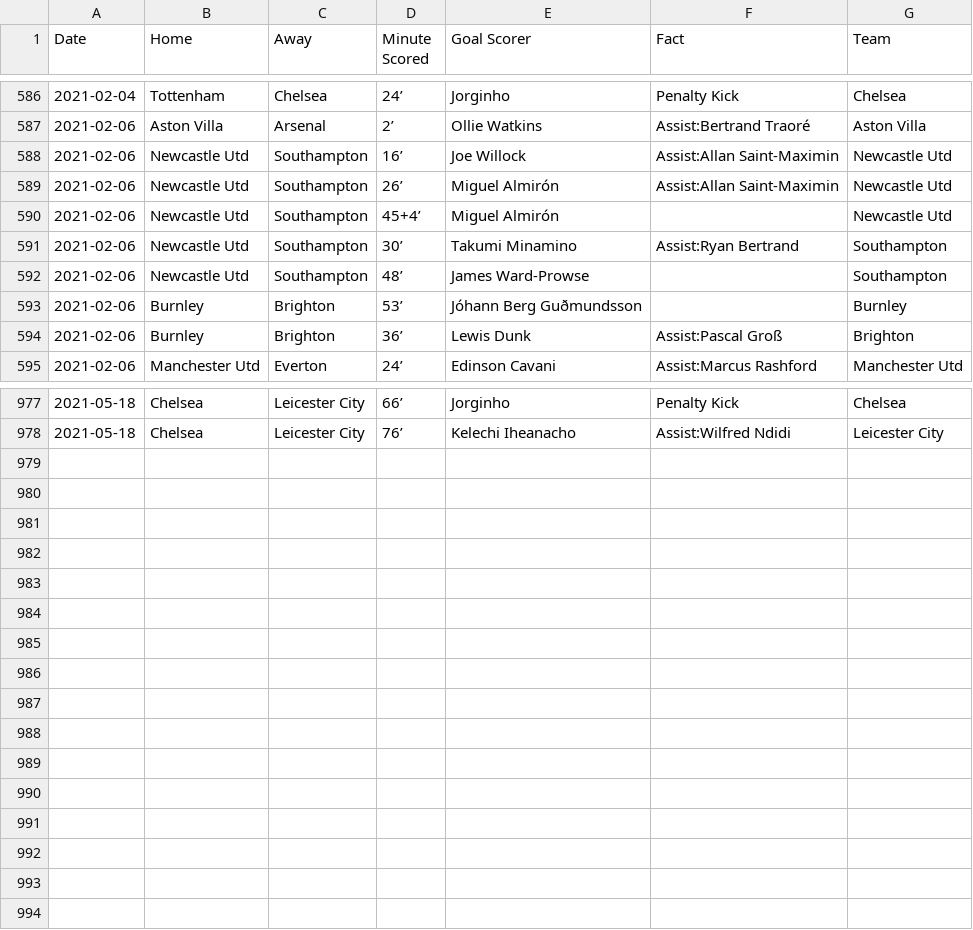
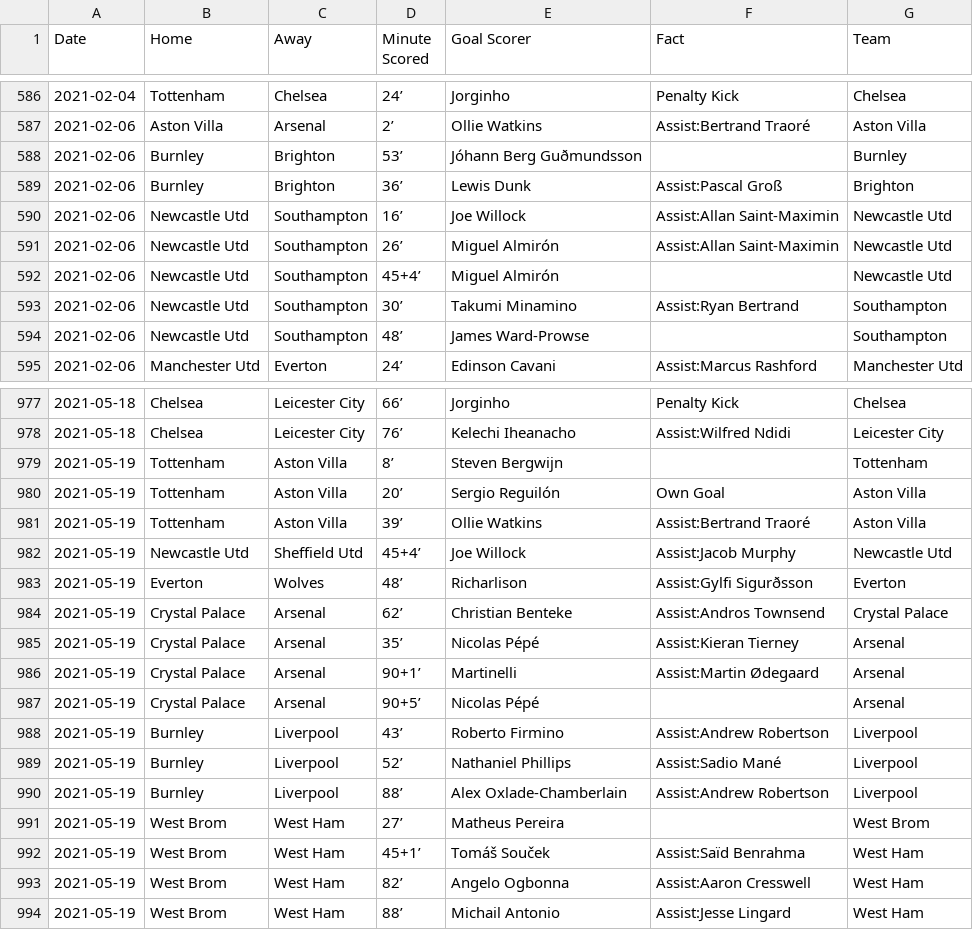
Before and after one commit to marvel308/marvel308.github.io, a CSV file: data.csv, drawn as a sheet; only a part is shown, gaps mark what is left out.

```diff
--- a/data.csv
+++ b/data.csv
@@ -587,2 +587,4 @@ Date,Home,Away,Minute Scored,Goal Scorer,Fact,Team
 2021-02-06,Aston Villa,Arsenal,2’,Ollie Watkins,Assist:Bertrand Traoré,Aston Villa
+2021-02-06,Burnley,Brighton,53’,Jóhann Berg Guðmundsson,,Burnley
+2021-02-06,Burnley,Brighton,36’,Lewis Dunk,Assist:Pascal Groß,Brighton
 2021-02-06,Newcastle Utd,Southampton,16’,Joe Willock,Assist:Allan Saint-Maximin,Newcastle Utd
@@ -592,4 +594,2 @@ Date,Home,Away,Minute Scored,Goal Scorer,Fact,Team
 2021-02-06,Newcastle Utd,Southampton,48’,James Ward-Prowse,,Southampton
-2021-02-06,Burnley,Brighton,53’,Jóhann Berg Guðmundsson,,Burnley
-2021-02-06,Burnley,Brighton,36’,Lewis Dunk,Assist:Pascal Groß,Brighton
 2021-02-06,Manchester Utd,Everton,24’,Edinson Cavani,Assist:Marcus Rashford,Manchester Utd
@@ -978 +978,17 @@ Date,Home,Away,Minute Scored,Goal Scorer,Fact,Team
 2021-05-18,Chelsea,Leicester City,76’,Kelechi Iheanacho,Assist:Wilfred Ndidi,Leicester City
+2021-05-19,Tottenham,Aston Villa,8’,Steven Bergwijn,,Tottenham
+2021-05-19,Tottenham,Aston Villa,20’,Sergio Reguilón,Own Goal,Aston Villa
+2021-05-19,Tottenham,Aston Villa,39’,Ollie Watkins,Assist:Bertrand Traoré,Aston Villa
+2021-05-19,Newcastle Utd,Sheffield Utd,45+4’,Joe Willock,Assist:Jacob Murphy,Newcastle Utd
+2021-05-19,Everton,Wolves,48’,Richarlison,Assist:Gylfi Sigurðsson,Everton
+2021-05-19,Crystal Palace,Arsenal,62’,Christian Benteke,Assist:Andros Townsend,Crystal Palace
+2021-05-19,Crystal Palace,Arsenal,35’,Nicolas Pépé,Assist:Kieran Tierney,Arsenal
+2021-05-19,Crystal Palace,Arsenal,90+1’,Martinelli,Assist:Martin Ødegaard,Arsenal
+2021-05-19,Crystal Palace,Arsenal,90+5’,Nicolas Pépé,,Arsenal
+2021-05-19,Burnley,Liverpool,43’,Roberto Firmino,Assist:Andrew Robertson,Liverpool
+2021-05-19,Burnley,Liverpool,52’,Nathaniel Phillips,Assist:Sadio Mané,Liverpool
+2021-05-19,Burnley,Liverpool,88’,Alex Oxlade-Chamberlain,Assist:Andrew Robertson,Liverpool
+2021-05-19,West Brom,West Ham,27’,Matheus Pereira,,West Brom
+2021-05-19,West Brom,West Ham,45+1’,Tomáš Souček,Assist:Saïd Benrahma,West Ham
+2021-05-19,West Brom,West Ham,82’,Angelo Ogbonna,Assist:Aaron Cresswell,West Ham
+2021-05-19,West Brom,West Ham,88’,Michail Antonio,Assist:Jesse Lingard,West Ham
```
Also changed, not shown: critical_data.csv.
